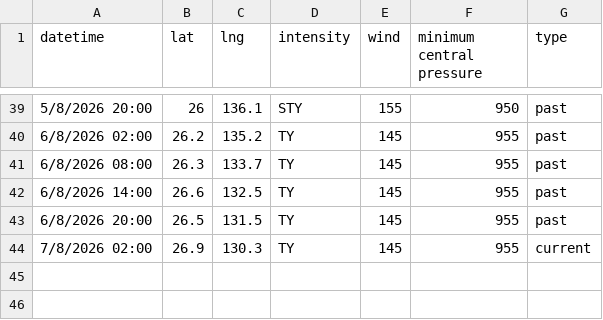
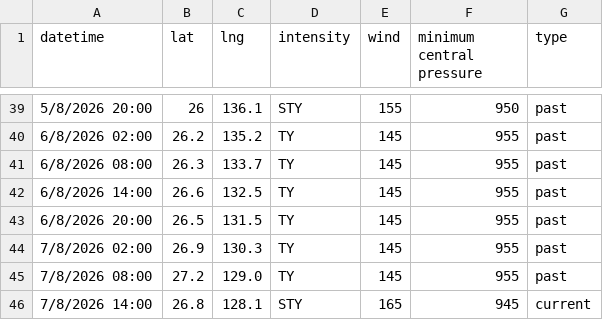
Before and after one commit to zax41006-bot/GHMWS-TC-GIS, a CSV file: past_track_B.csv, drawn as a sheet; only a part is shown, gaps mark what is left out.

Commit message:
Update past_track_B.csv

```diff
--- a/past_track_B.csv
+++ b/past_track_B.csv
@@ -43,2 +43,4 @@ datetime,lat,lng,intensity,wind,minimum central pressure,type
 6/8/2026 20:00,26.5,131.5,TY,145,955,past
-7/8/2026 02:00,26.9,130.3,TY,145,955,current
+7/8/2026 02:00,26.9,130.3,TY,145,955,past
+7/8/2026 08:00,27.2,129.0,TY,145,955,past
+7/8/2026 14:00,26.8,128.1,STY,165,945,current
```
